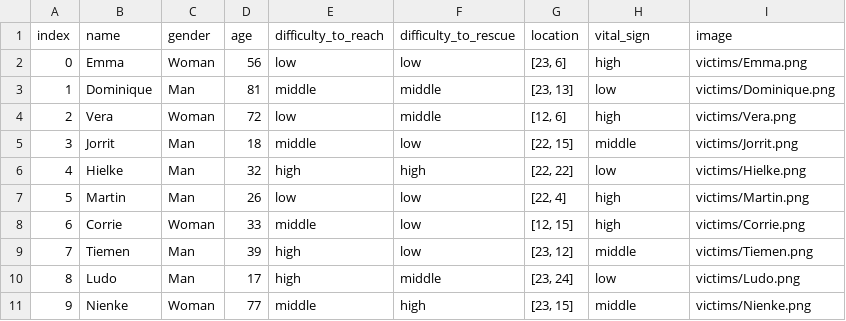
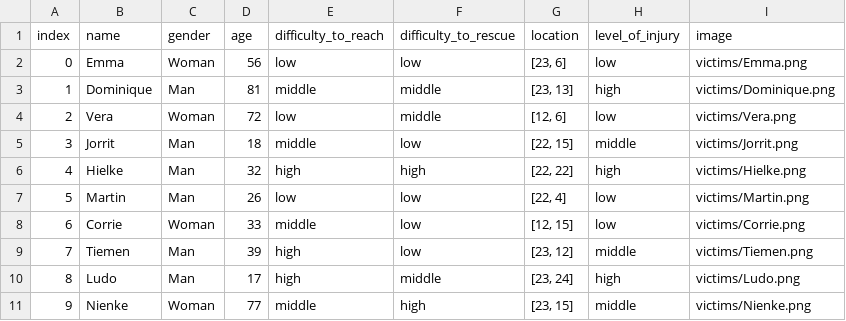
Before and after one commit to zhanghuishun/MHC-for-SAR-task-1, a CSV file: victim_generator/victim_data_for_explanation.csv, drawn as a sheet.

```diff
--- a/victim_generator/victim_data_for_explanation.csv
+++ b/victim_generator/victim_data_for_explanation.csv
@@ -1,11 +1,11 @@
-index;name;gender;age;difficulty_to_reach;difficulty_to_rescue;location;vital_sign;image
-0;Emma;Woman;56;low;low;[23, 6];high;victims/Emma.png
-1;Dominique;Man;81;middle;middle;[23, 13];low;victims/Dominique.png
-2;Vera;Woman;72;low;middle;[12, 6];high;victims/Vera.png
+index;name;gender;age;difficulty_to_reach;difficulty_to_rescue;location;level_of_injury;image
+0;Emma;Woman;56;low;low;[23, 6];low;victims/Emma.png
+1;Dominique;Man;81;middle;middle;[23, 13];high;victims/Dominique.png
+2;Vera;Woman;72;low;middle;[12, 6];low;victims/Vera.png
 3;Jorrit;Man;18;middle;low;[22, 15];middle;victims/Jorrit.png
-4;Hielke;Man;32;high;high;[22, 22];low;victims/Hielke.png
-5;Martin;Man;26;low;low;[22, 4];high;victims/Martin.png
-6;Corrie;Woman;33;middle;low;[12, 15];high;victims/Corrie.png
+4;Hielke;Man;32;high;high;[22, 22];high;victims/Hielke.png
+5;Martin;Man;26;low;low;[22, 4];low;victims/Martin.png
+6;Corrie;Woman;33;middle;low;[12, 15];low;victims/Corrie.png
 7;Tiemen;Man;39;high;low;[23, 12];middle;victims/Tiemen.png
-8;Ludo;Man;17;high;middle;[23, 24];low;victims/Ludo.png
+8;Ludo;Man;17;high;middle;[23, 24];high;victims/Ludo.png
 9;Nienke;Woman;77;middle;high;[23, 15];middle;victims/Nienke.png
```
Also changed, not shown: victim_generator/victim_data.csv, 8 other files.
